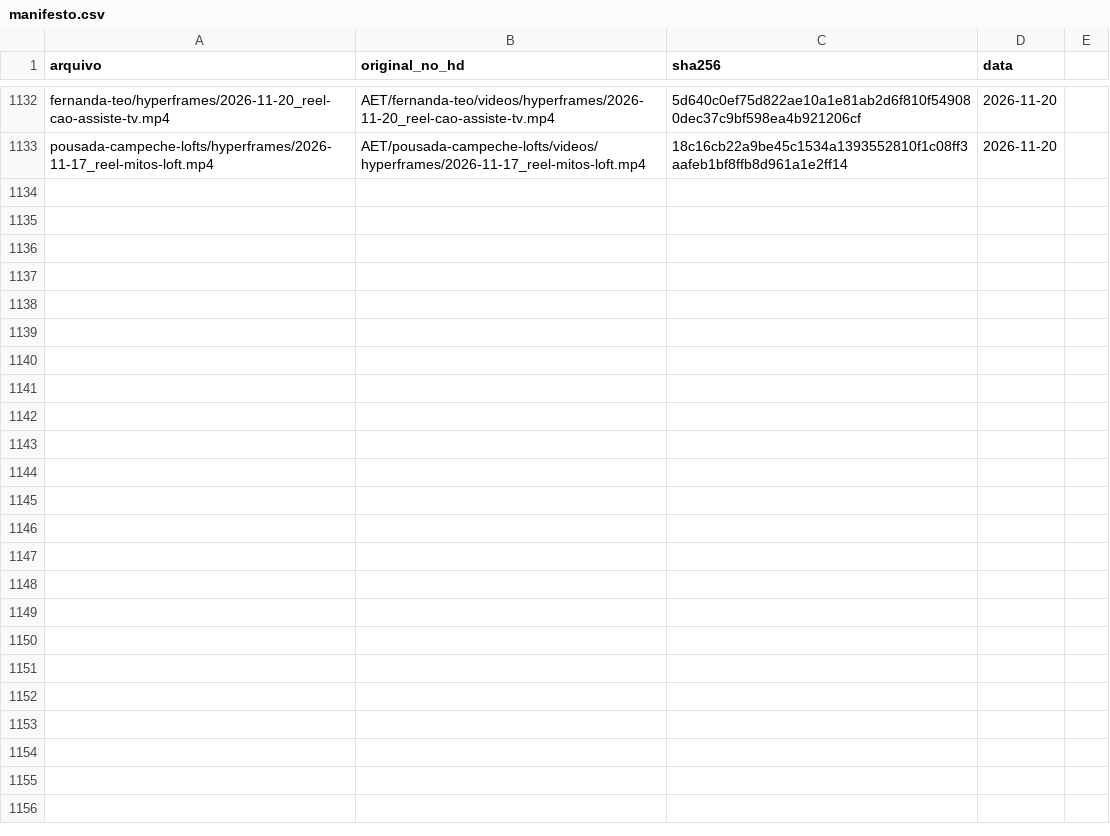
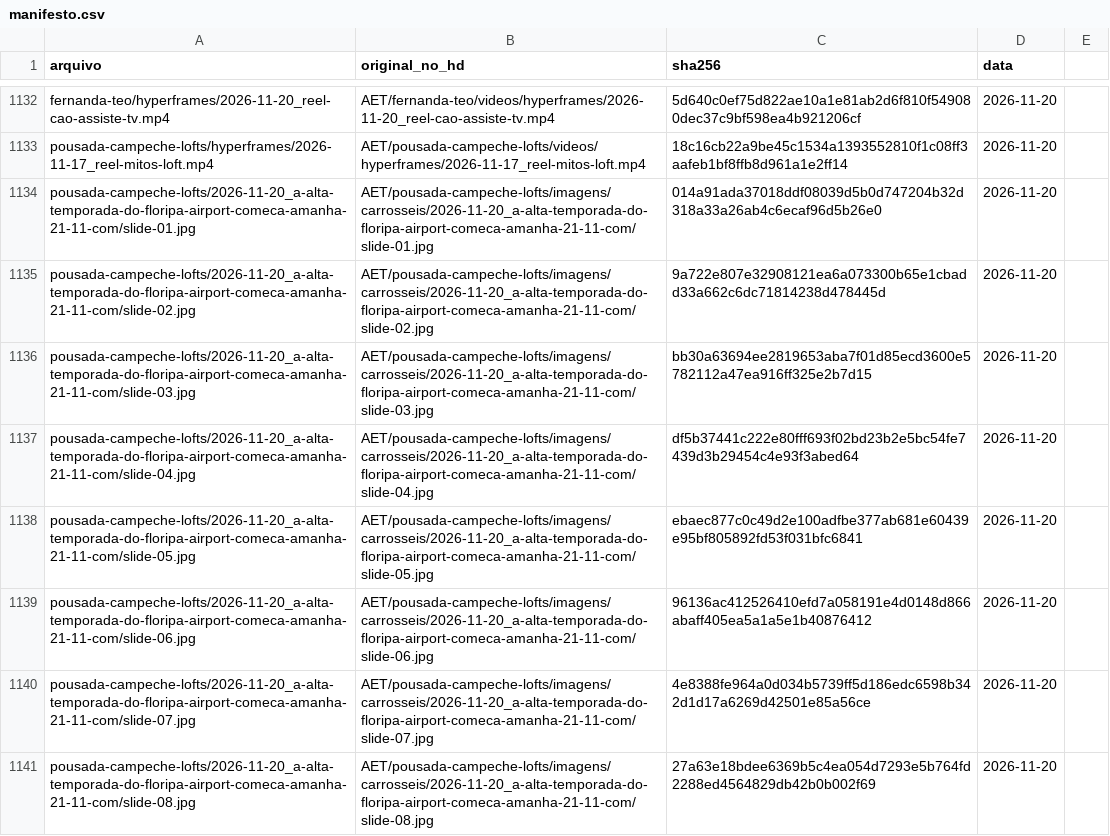
Before and after one commit to techaet/carrosseis-publico, a CSV file: manifesto.csv, drawn as a sheet; only a part is shown, gaps mark what is left out.

Commit message:
carrossel pousada-campeche-lofts/2026-11-20_a-alta-temporada-do-floripa-airport-comeca-amanha-21-11-com

```diff
--- a/manifesto.csv
+++ b/manifesto.csv
@@ -1133 +1133,9 @@ fernanda-teo/hyperframes/2026-11-20_reel-cao-assiste-tv.mp4,AET/fernanda-teo/vid
 pousada-campeche-lofts/hyperframes/2026-11-17_reel-mitos-loft.mp4,AET/pousada-campeche-lofts/videos/hyperframes/2026-11-17_reel-mitos-loft.mp4,18c16cb22a9be45c1534a1393552810f1c08ff3aafeb1bf8ffb8d961a1e2ff14,2026-11-20
+pousada-campeche-lofts/2026-11-20_a-alta-temporada-do-floripa-airport-comeca-amanha-21-11-com/slide-01.jpg,AET/pousada-campeche-lofts/imagens/carrosseis/2026-11-20_a-alta-temporada-do-floripa-airport-comeca-amanha-21-11-com/slide-01.jpg,014a91ada37018ddf08039d5b0d747204b32d318a33a26ab4c6ecaf96d5b26e0,2026-11-20
+pousada-campeche-lofts/2026-11-20_a-alta-temporada-do-floripa-airport-comeca-amanha-21-11-com/slide-02.jpg,AET/pousada-campeche-lofts/imagens/carrosseis/2026-11-20_a-alta-temporada-do-floripa-airport-comeca-amanha-21-11-com/slide-02.jpg,9a722e807e32908121ea6a073300b65e1cbadd33a662c6dc71814238d478445d,2026-11-20
+pousada-campeche-lofts/2026-11-20_a-alta-temporada-do-floripa-airport-comeca-amanha-21-11-com/slide-03.jpg,AET/pousada-campeche-lofts/imagens/carrosseis/2026-11-20_a-alta-temporada-do-floripa-airport-comeca-amanha-21-11-com/slide-03.jpg,bb30a63694ee2819653aba7f01d85ecd3600e5782112a47ea916ff325e2b7d15,2026-11-20
+pousada-campeche-lofts/2026-11-20_a-alta-temporada-do-floripa-airport-comeca-amanha-21-11-com/slide-04.jpg,AET/pousada-campeche-lofts/imagens/carrosseis/2026-11-20_a-alta-temporada-do-floripa-airport-comeca-amanha-21-11-com/slide-04.jpg,df5b37441c222e80fff693f02bd23b2e5bc54fe7439d3b29454c4e93f3abed64,2026-11-20
+pousada-campeche-lofts/2026-11-20_a-alta-temporada-do-floripa-airport-comeca-amanha-21-11-com/slide-05.jpg,AET/pousada-campeche-lofts/imagens/carrosseis/2026-11-20_a-alta-temporada-do-floripa-airport-comeca-amanha-21-11-com/slide-05.jpg,ebaec877c0c49d2e100adfbe377ab681e60439e95bf805892fd53f031bfc6841,2026-11-20
+pousada-campeche-lofts/2026-11-20_a-alta-temporada-do-floripa-airport-comeca-amanha-21-11-com/slide-06.jpg,AET/pousada-campeche-lofts/imagens/carrosseis/2026-11-20_a-alta-temporada-do-floripa-airport-comeca-amanha-21-11-com/slide-06.jpg,96136ac412526410efd7a058191e4d0148d866abaff405ea5a1a5e1b40876412,2026-11-20
+pousada-campeche-lofts/2026-11-20_a-alta-temporada-do-floripa-airport-comeca-amanha-21-11-com/slide-07.jpg,AET/pousada-campeche-lofts/imagens/carrosseis/2026-11-20_a-alta-temporada-do-floripa-airport-comeca-amanha-21-11-com/slide-07.jpg,4e8388fe964a0d034b5739ff5d186edc6598b342d1d17a6269d42501e85a56ce,2026-11-20
+pousada-campeche-lofts/2026-11-20_a-alta-temporada-do-floripa-airport-comeca-amanha-21-11-com/slide-08.jpg,AET/pousada-campeche-lofts/imagens/carrosseis/2026-11-20_a-alta-temporada-do-floripa-airport-comeca-amanha-21-11-com/slide-08.jpg,27a63e18bdee6369b5c4ea054d7293e5b764fd2288ed4564829db42b0b002f69,2026-11-20
```
Also changed, not shown: 8 other files.
